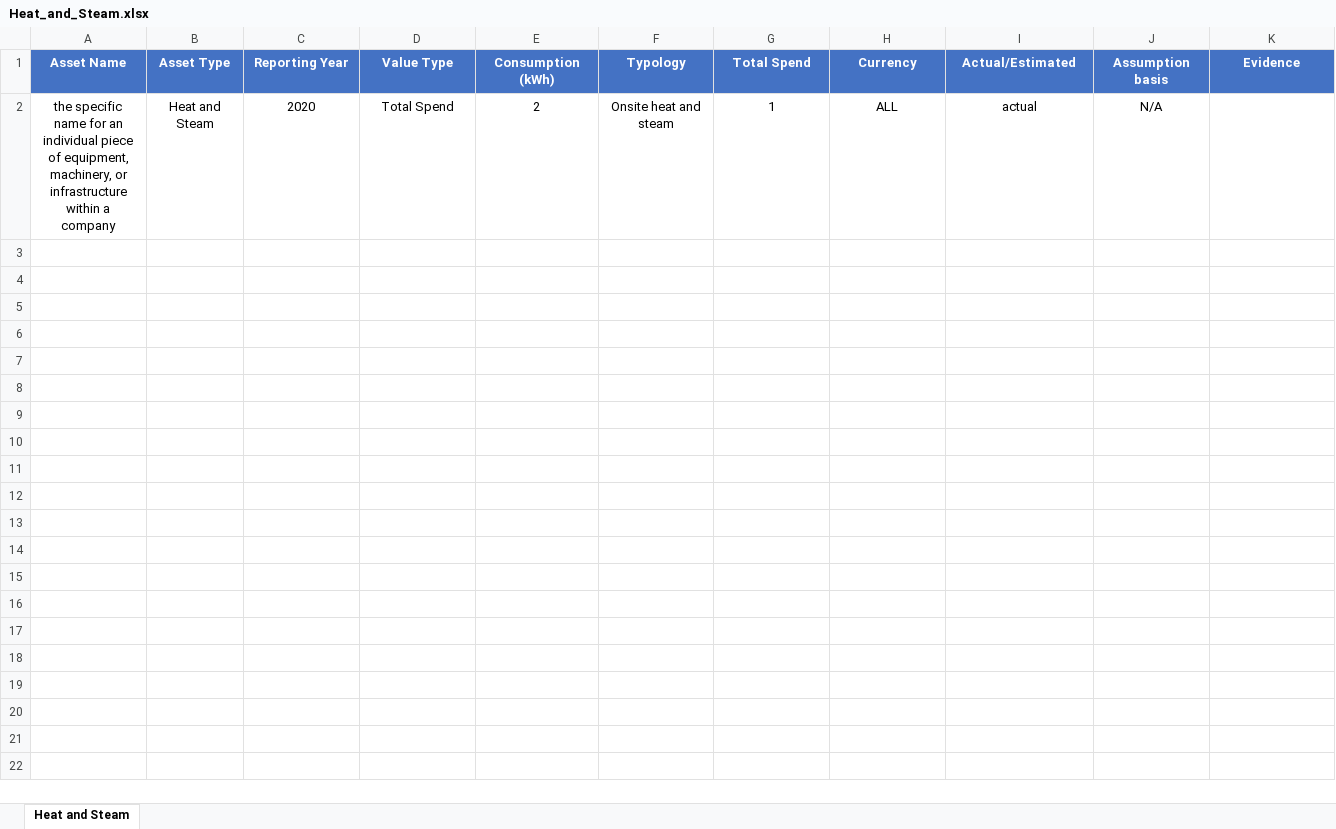
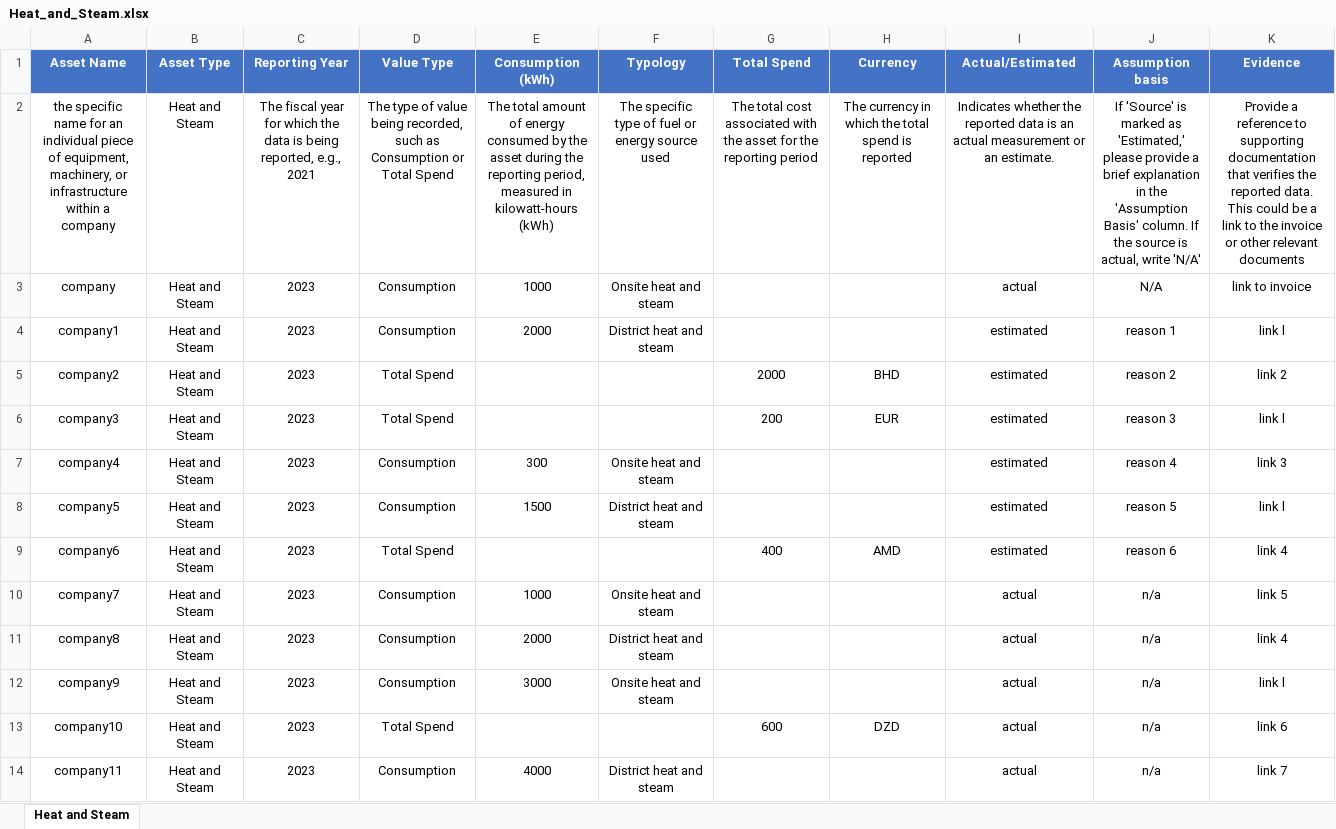
Before and after one commit to levelupesg2/Batch-input-Page, an Excel workbook: Templates/Heat_and_Steam.xlsx, sheet Heat and Steam, drawn as a sheet; values as stored, in another font and other column widths than the file's, no borders; conditional formats and table styles not drawn; removed rows and columns are numbered as before the commit, all else as after; the diff names each change by its address in the sheet, - before the commit and + after, or states it on an @@ line.

```diff
--- a/Templates/Heat_and_Steam.xlsx (sheet Heat and Steam)
+++ b/Templates/Heat_and_Steam.xlsx (sheet Heat and Steam)
-row 2: the specific name for an individual piece of equipment, machinery, or infrastructure within a company | Heat and Steam | 2020 | Total Spend | 2 | Onsite heat and steam | 1 | ALL | actual | N/A
+row 2: the specific name for an individual piece of equipment, machinery, or infrastructure within a company | Heat and Steam | The fiscal year for which the data is being reported, e.g., 2021 | The type of value being recorded, such as Consumption or Total Spend | The total amount of energy consumed by the asset during the reporting period, measured in kilowatt-hours (kWh) | The specific type of fuel or energy source used | The total cost associated with the asset for the reporting period | The currency in which the total spend is reported | Indicates whether the reported data is an actual measurement or an estimate. | If 'Source' is marked as 'Estimated,' please provide a brief explanation in the 'Assumption Basis' column. If the source is actual, write 'N/A' | Provide a reference to supporting documentation that verifies the reported data. This could be a link to the invoice or other relevant documents
+row 3: company | Heat and Steam | 2023 | Consumption | 1000 | Onsite heat and steam |  |  | actual | N/A | link to invoice
+row 4: company1 | Heat and Steam | 2023 | Consumption | 2000 | District heat and steam |  |  | estimated | reason 1 | link l
+row 5: company2 | Heat and Steam | 2023 | Total Spend |  |  | 2000 | BHD | estimated | reason 2 | link 2
+row 6: company3 | Heat and Steam | 2023 | Total Spend |  |  | 200 | EUR | estimated | reason 3 | link l
+row 7: company4 | Heat and Steam | 2023 | Consumption | 300 | Onsite heat and steam |  |  | estimated | reason 4 | link 3
+row 8: company5 | Heat and Steam | 2023 | Consumption | 1500 | District heat and steam |  |  | estimated | reason 5 | link l
+row 9: company6 | Heat and Steam | 2023 | Total Spend |  |  | 400 | AMD | estimated | reason 6 | link 4
+row 10: company7 | Heat and Steam | 2023 | Consumption | 1000 | Onsite heat and steam |  |  | actual | n/a | link 5
+row 11: company8 | Heat and Steam | 2023 | Consumption | 2000 | District heat and steam |  |  | actual | n/a | link 4
+row 12: company9 | Heat and Steam | 2023 | Consumption | 3000 | Onsite heat and steam |  |  | actual | n/a | link l
+row 13: company10 | Heat and Steam | 2023 | Total Spend |  |  | 600 | DZD | actual | n/a | link 6
+row 14: company11 | Heat and Steam | 2023 | Consumption | 4000 | District heat and steam |  |  | actual | n/a | link 7
```
Also changed, not shown: Templates/Natural_Gas.xlsx, Templates/Other_Stationary.xlsx, 1 other file.
